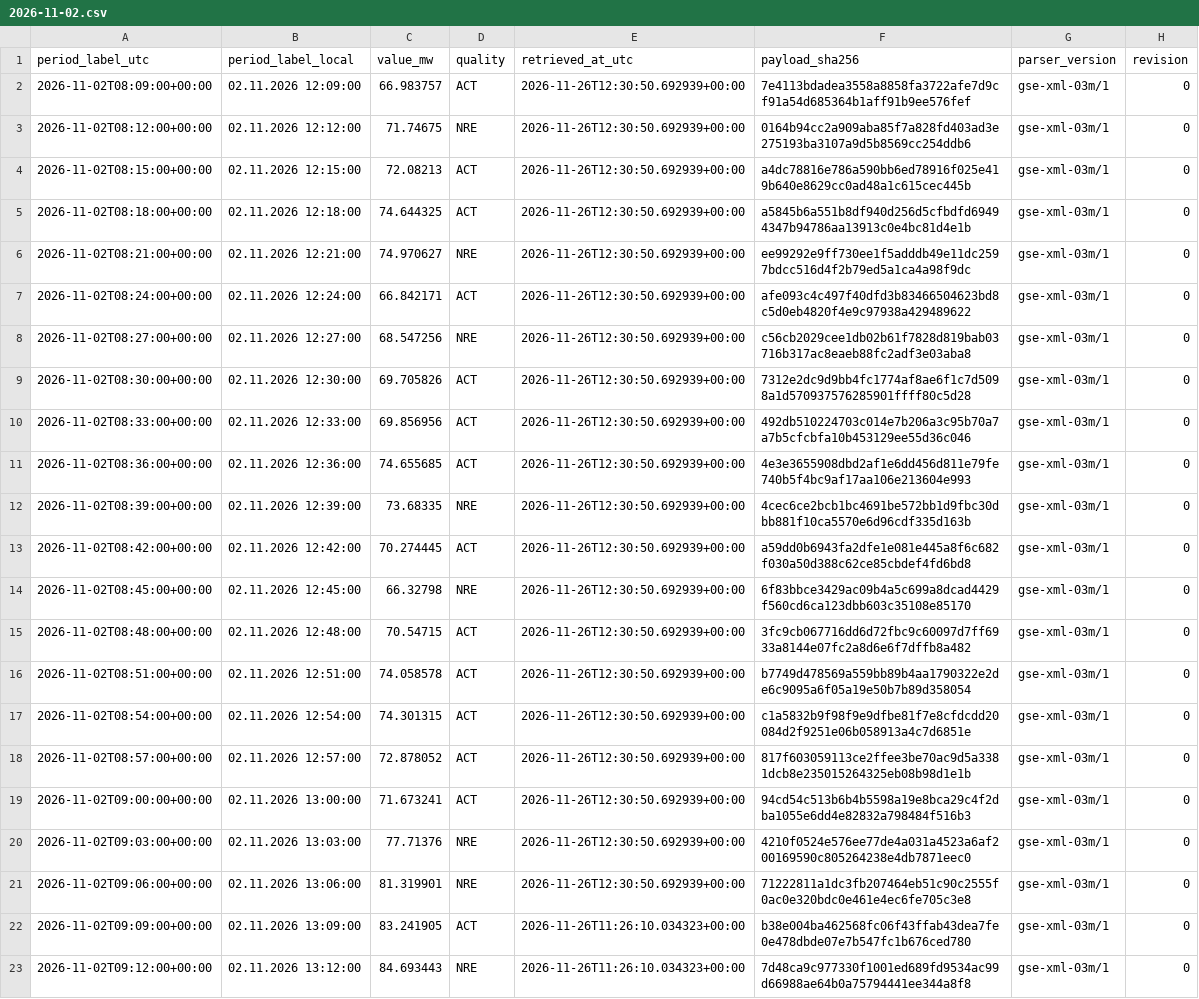
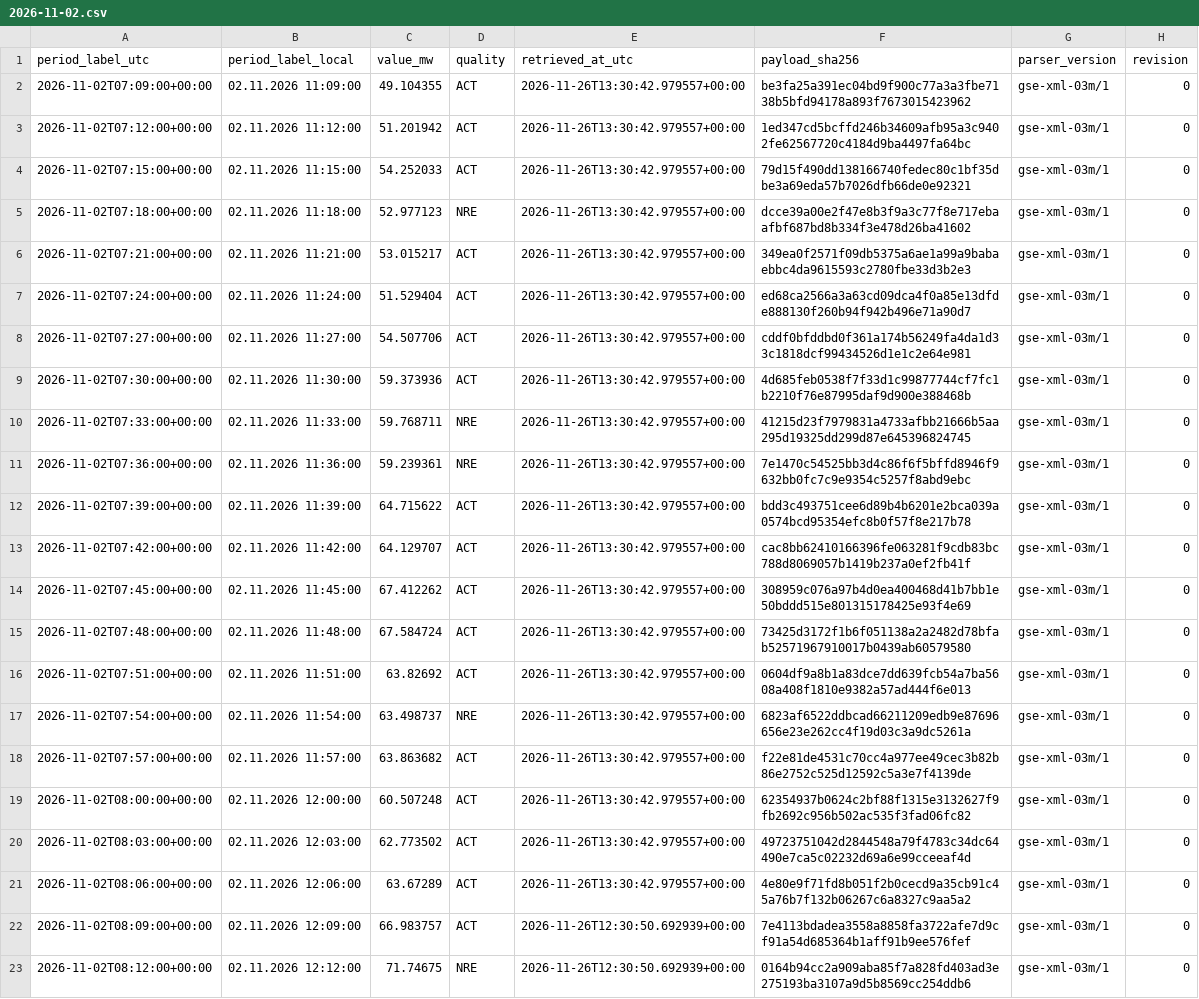
Before and after one commit to GiorgiKhorbaladze/Georgia-WindCast, a CSV file: gse/2026/11/2026-11-02.csv, drawn as a sheet; only a part is shown; the shorter side is filled out with more unchanged rows.

```diff
--- a/gse/2026/11/2026-11-02.csv
+++ b/gse/2026/11/2026-11-02.csv
@@ -1,2 +1,22 @@
 period_label_utc,period_label_local,value_mw,quality,retrieved_at_utc,payload_sha256,parser_version,revision
+2026-11-02T07:09:00+00:00,02.11.2026 11:09:00,49.104355,ACT,2026-11-26T13:30:42.979557+00:00,be3fa25a391ec04bd9f900c77a3a3fbe7138b5bfd94178a893f7673015423962,gse-xml-03m/1,0
+2026-11-02T07:12:00+00:00,02.11.2026 11:12:00,51.201942,ACT,2026-11-26T13:30:42.979557+00:00,1ed347cd5bcffd246b34609afb95a3c9402fe62567720c4184d9ba4497fa64bc,gse-xml-03m/1,0
+2026-11-02T07:15:00+00:00,02.11.2026 11:15:00,54.252033,ACT,2026-11-26T13:30:42.979557+00:00,79d15f490dd138166740fedec80c1bf35dbe3a69eda57b7026dfb66de0e92321,gse-xml-03m/1,0
+2026-11-02T07:18:00+00:00,02.11.2026 11:18:00,52.977123,NRE,2026-11-26T13:30:42.979557+00:00,dcce39a00e2f47e8b3f9a3c77f8e717ebaafbf687bd8b334f3e478d26ba41602,gse-xml-03m/1,0
+2026-11-02T07:21:00+00:00,02.11.2026 11:21:00,53.015217,ACT,2026-11-26T13:30:42.979557+00:00,349ea0f2571f09db5375a6ae1a99a9babaebbc4da9615593c2780fbe33d3b2e3,gse-xml-03m/1,0
+2026-11-02T07:24:00+00:00,02.11.2026 11:24:00,51.529404,ACT,2026-11-26T13:30:42.979557+00:00,ed68ca2566a3a63cd09dca4f0a85e13dfde888130f260b94f942b496e71a90d7,gse-xml-03m/1,0
+2026-11-02T07:27:00+00:00,02.11.2026 11:27:00,54.507706,ACT,2026-11-26T13:30:42.979557+00:00,cddf0bfddbd0f361a174b56249fa4da1d33c1818dcf99434526d1e1c2e64e981,gse-xml-03m/1,0
+2026-11-02T07:30:00+00:00,02.11.2026 11:30:00,59.373936,ACT,2026-11-26T13:30:42.979557+00:00,4d685feb0538f7f33d1c99877744cf7fc1b2210f76e87995daf9d900e388468b,gse-xml-03m/1,0
+2026-11-02T07:33:00+00:00,02.11.2026 11:33:00,59.768711,NRE,2026-11-26T13:30:42.979557+00:00,41215d23f7979831a4733afbb21666b5aa295d19325dd299d87e645396824745,gse-xml-03m/1,0
+2026-11-02T07:36:00+00:00,02.11.2026 11:36:00,59.239361,NRE,2026-11-26T13:30:42.979557+00:00,7e1470c54525bb3d4c86f6f5bffd8946f9632bb0fc7c9e9354c5257f8abd9ebc,gse-xml-03m/1,0
+2026-11-02T07:39:00+00:00,02.11.2026 11:39:00,64.715622,ACT,2026-11-26T13:30:42.979557+00:00,bdd3c493751cee6d89b4b6201e2bca039a0574bcd95354efc8b0f57f8e217b78,gse-xml-03m/1,0
+2026-11-02T07:42:00+00:00,02.11.2026 11:42:00,64.129707,ACT,2026-11-26T13:30:42.979557+00:00,cac8bb62410166396fe063281f9cdb83bc788d8069057b1419b237a0ef2fb41f,gse-xml-03m/1,0
+2026-11-02T07:45:00+00:00,02.11.2026 11:45:00,67.412262,ACT,2026-11-26T13:30:42.979557+00:00,308959c076a97b4d0ea400468d41b7bb1e50bddd515e801315178425e93f4e69,gse-xml-03m/1,0
+2026-11-02T07:48:00+00:00,02.11.2026 11:48:00,67.584724,ACT,2026-11-26T13:30:42.979557+00:00,73425d3172f1b6f051138a2a2482d78bfab52571967910017b0439ab60579580,gse-xml-03m/1,0
+2026-11-02T07:51:00+00:00,02.11.2026 11:51:00,63.82692,ACT,2026-11-26T13:30:42.979557+00:00,0604df9a8b1a83dce7dd639fcb54a7ba5608a408f1810e9382a57ad444f6e013,gse-xml-03m/1,0
+2026-11-02T07:54:00+00:00,02.11.2026 11:54:00,63.498737,NRE,2026-11-26T13:30:42.979557+00:00,6823af6522ddbcad66211209edb9e87696656e23e262cc4f19d03c3a9dc5261a,gse-xml-03m/1,0
+2026-11-02T07:57:00+00:00,02.11.2026 11:57:00,63.863682,ACT,2026-11-26T13:30:42.979557+00:00,f22e81de4531c70cc4a977ee49cec3b82b86e2752c525d12592c5a3e7f4139de,gse-xml-03m/1,0
+2026-11-02T08:00:00+00:00,02.11.2026 12:00:00,60.507248,ACT,2026-11-26T13:30:42.979557+00:00,62354937b0624c2bf88f1315e3132627f9fb2692c956b502ac535f3fad06fc82,gse-xml-03m/1,0
+2026-11-02T08:03:00+00:00,02.11.2026 12:03:00,62.773502,ACT,2026-11-26T13:30:42.979557+00:00,49723751042d2844548a79f4783c34dc64490e7ca5c02232d69a6e99cceeaf4d,gse-xml-03m/1,0
+2026-11-02T08:06:00+00:00,02.11.2026 12:06:00,63.67289,ACT,2026-11-26T13:30:42.979557+00:00,4e80e9f71fd8b051f2b0cecd9a35cb91c45a76b7f132b06267c6a8327c9aa5a2,gse-xml-03m/1,0
 2026-11-02T08:09:00+00:00,02.11.2026 12:09:00,66.983757,ACT,2026-11-26T12:30:50.692939+00:00,7e4113bdadea3558a8858fa3722afe7d9cf91a54d685364b1aff91b9ee576fef,gse-xml-03m/1,0
```
Also changed, not shown: balance/2026/11/2026-11-26.csv, gse/2026/11/2026-11-26.csv, 3 other files.
